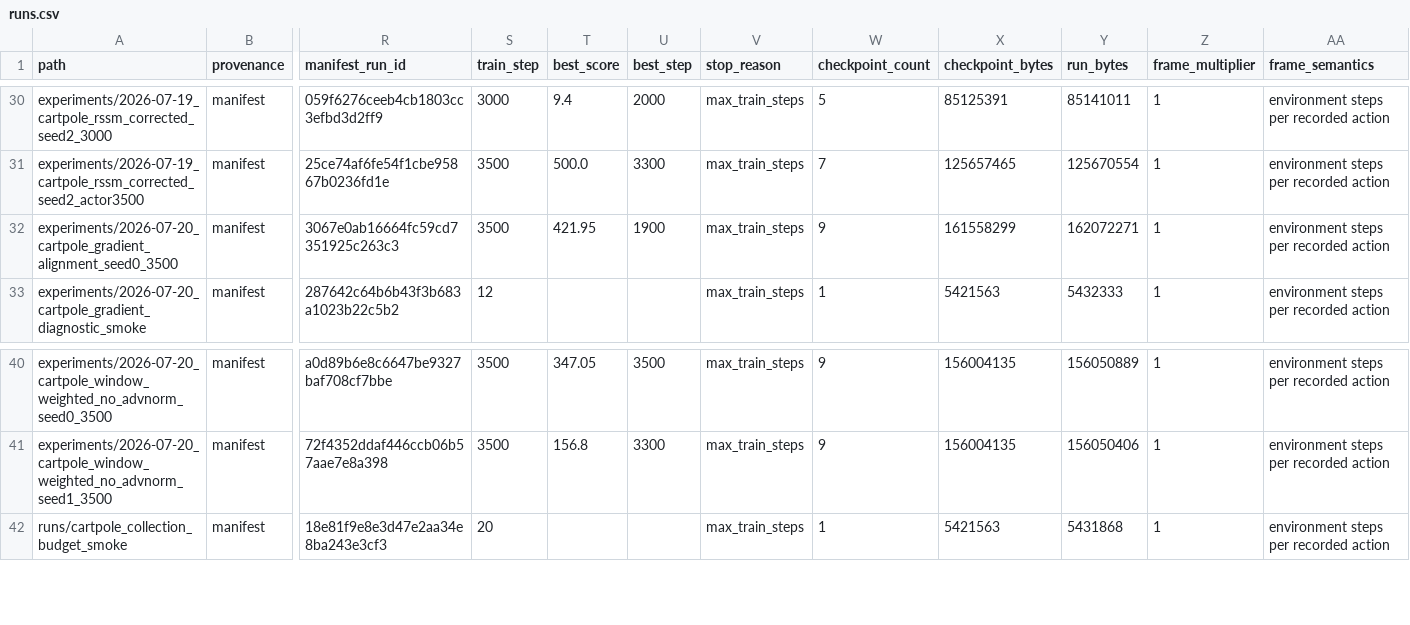
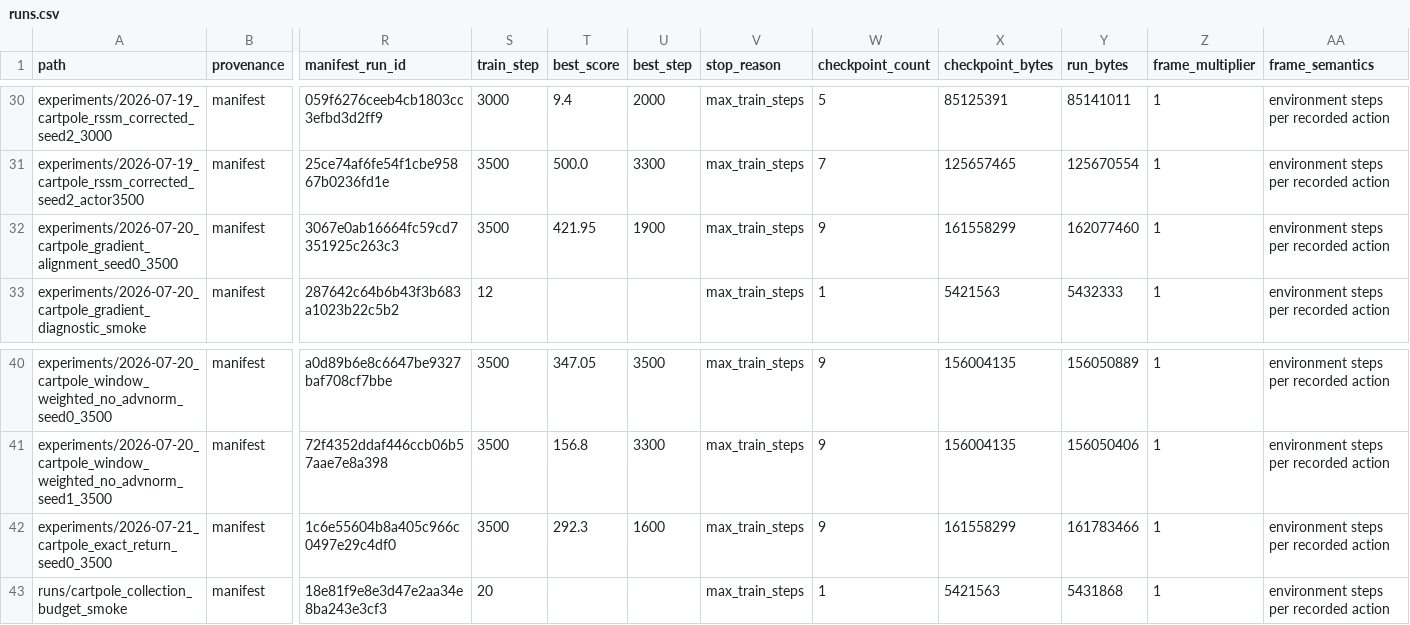
Before and after one commit to thajpo/SleepyDreamyV3, a CSV file: reports/runs.csv, drawn as a sheet; only a part is shown, gaps mark what is left out; rows hold the shown columns only; the diff names each change by its address in the sheet, - before the commit and + after, or states it on an @@ line.

Commit message:
feat(research): measure policy-conditioned action values

```diff
--- a/reports/runs.csv
+++ b/reports/runs.csv
-Y32 (run_bytes): 162072271
+Y32 (run_bytes): 162077460
+row 42: experiments/2026-07-21_cartpole_exact_return_seed0_3500 | manifest | 1c6e55604b8a405c966c0497e29c4df0 | 3500 | 292.3 | 1600 | max_train_steps | 9 | 161558299 | 161783466 | 1 | environment steps per recorded action
```
Also changed, not shown: 6 other files.
